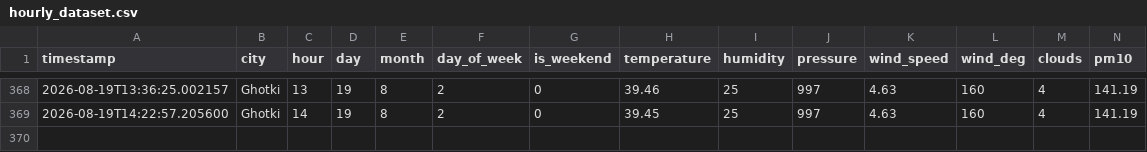
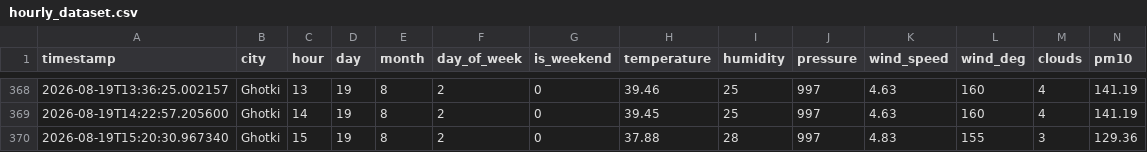
Before and after one commit to Shivam-kumar-30012/AQI-Predictor, a CSV file: hourly_dataset.csv, drawn as a sheet; only a part is shown, gaps mark what is left out; rows hold the shown columns only; the diff names each change by its address in the sheet, - before the commit and + after, or states it on an @@ line.

```diff
--- a/hourly_dataset.csv
+++ b/hourly_dataset.csv
+row 370: 2026-08-19T15:20:30.967340 | Ghotki | 15 | 19 | 8 | 2 | 0 | 37.88 | 28 | 997 | 4.83 | 155 | 3 | 129.36
```
